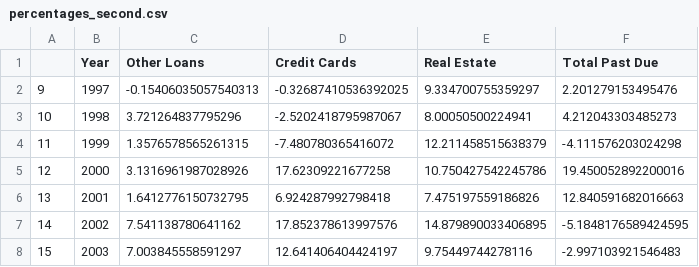
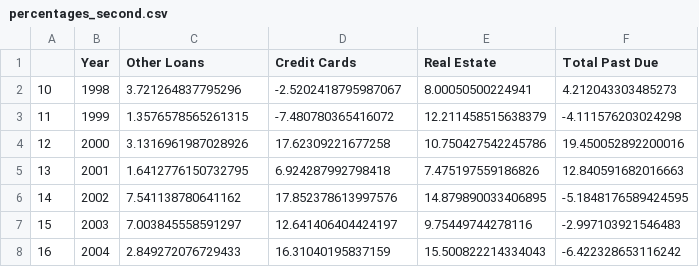
Before and after one commit to brownal05/project1, a CSV file: notebooks/libs/percentages_second.csv, drawn as a sheet; removed rows and columns are numbered as before the commit, all else as after; the diff names each change by its address in the sheet, - before the commit and + after, or states it on an @@ line.

```diff
--- a/notebooks/libs/percentages_second.csv
+++ b/notebooks/libs/percentages_second.csv
-row 2: 9 | 1997 | -0.15406035057540313 | -0.32687410536392025 | 9.334700755359297 | 2.201279153495476
+row 8: 16 | 2004 | 2.849272076729433 | 16.31040195837159 | 15.500822214334043 | -6.422328653116242
```
Also changed, not shown: 35 other files.
